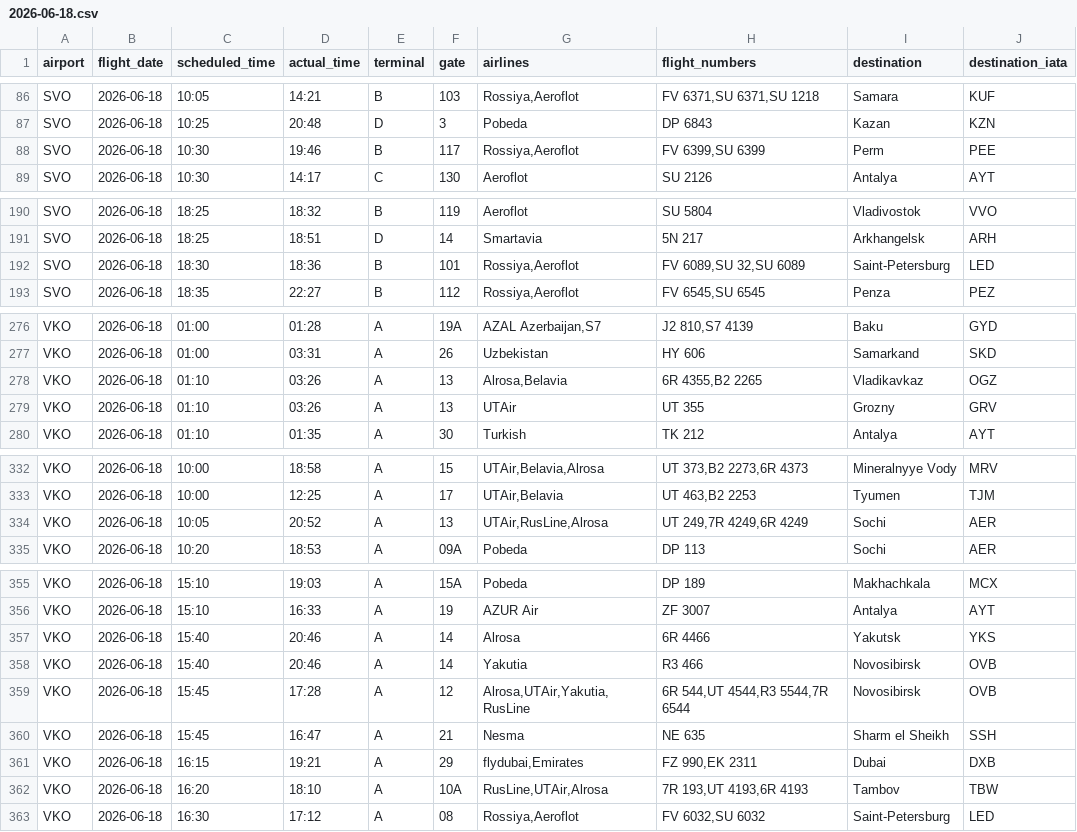
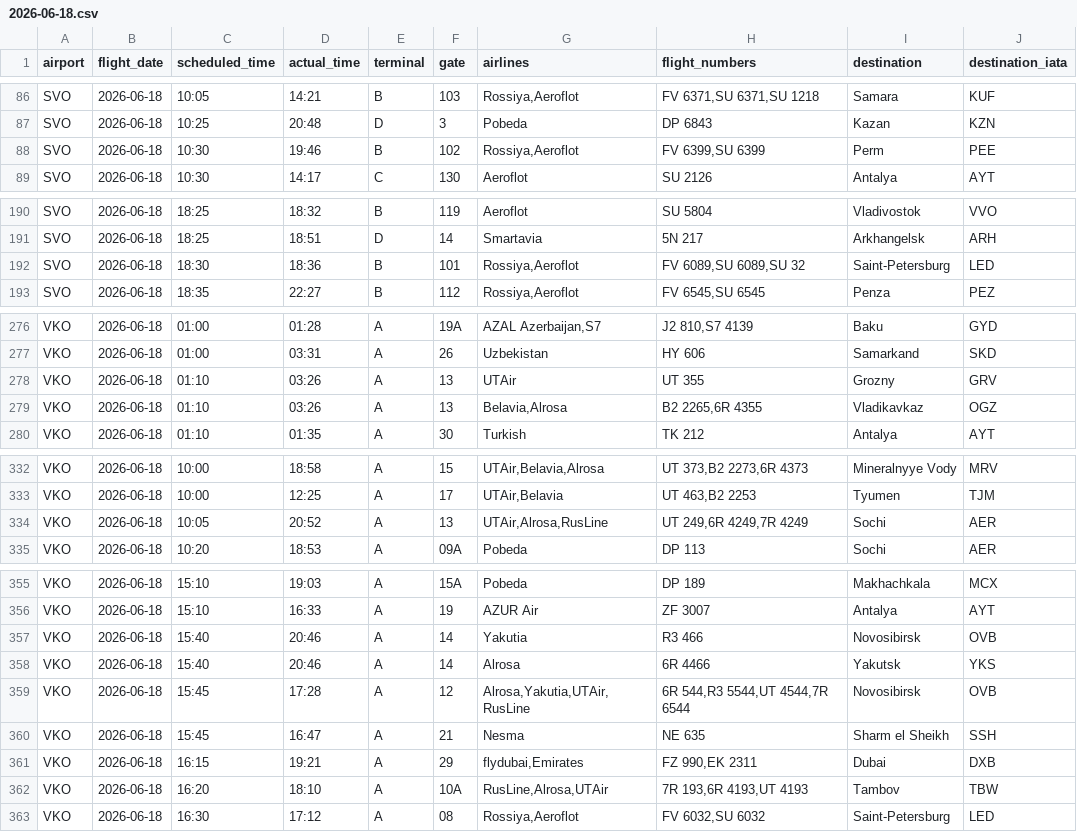
Before and after one commit to vitdmit/moscow-airports-botCLaude, a CSV file: data/daily/2026-06-18.csv, drawn as a sheet; only a part is shown, gaps mark what is left out.

```diff
--- a/data/daily/2026-06-18.csv
+++ b/data/daily/2026-06-18.csv
@@ -87,3 +87,3 @@ SVO,2026-06-18,10:05,14:21,B,103,"Rossiya,Aeroflot","FV 6371,SU 6371,SU 1218",Sa
 SVO,2026-06-18,10:25,20:48,D,3,Pobeda,DP 6843,Kazan,KZN
-SVO,2026-06-18,10:30,19:46,B,117,"Rossiya,Aeroflot","FV 6399,SU 6399",Perm,PEE
+SVO,2026-06-18,10:30,19:46,B,102,"Rossiya,Aeroflot","FV 6399,SU 6399",Perm,PEE
 SVO,2026-06-18,10:30,14:17,C,130,Aeroflot,SU 2126,Antalya,AYT
@@ -191,3 +191,3 @@ SVO,2026-06-18,18:25,18:32,B,119,Aeroflot,SU 5804,Vladivostok,VVO
 SVO,2026-06-18,18:25,18:51,D,14,Smartavia,5N 217,Arkhangelsk,ARH
-SVO,2026-06-18,18:30,18:36,B,101,"Rossiya,Aeroflot","FV 6089,SU 32,SU 6089",Saint-Petersburg,LED
+SVO,2026-06-18,18:30,18:36,B,101,"Rossiya,Aeroflot","FV 6089,SU 6089,SU 32",Saint-Petersburg,LED
 SVO,2026-06-18,18:35,22:27,B,112,"Rossiya,Aeroflot","FV 6545,SU 6545",Penza,PEZ
@@ -277,4 +277,4 @@ VKO,2026-06-18,01:00,01:28,A,19A,"AZAL Azerbaijan,S7","J2 810,S7 4139",Baku,GYD
 VKO,2026-06-18,01:00,03:31,A,26,Uzbekistan,HY 606,Samarkand,SKD
-VKO,2026-06-18,01:10,03:26,A,13,"Alrosa,Belavia","6R 4355,B2 2265",Vladikavkaz,OGZ
 VKO,2026-06-18,01:10,03:26,A,13,UTAir,UT 355,Grozny,GRV
+VKO,2026-06-18,01:10,03:26,A,13,"Belavia,Alrosa","B2 2265,6R 4355",Vladikavkaz,OGZ
 VKO,2026-06-18,01:10,01:35,A,30,Turkish,TK 212,Antalya,AYT
@@ -333,3 +333,3 @@ VKO,2026-06-18,10:00,18:58,A,15,"UTAir,Belavia,Alrosa","UT 373,B2 2273,6R 4373",
 VKO,2026-06-18,10:00,12:25,A,17,"UTAir,Belavia","UT 463,B2 2253",Tyumen,TJM
-VKO,2026-06-18,10:05,20:52,A,13,"UTAir,RusLine,Alrosa","UT 249,7R 4249,6R 4249",Sochi,AER
+VKO,2026-06-18,10:05,20:52,A,13,"UTAir,Alrosa,RusLine","UT 249,6R 4249,7R 4249",Sochi,AER
 VKO,2026-06-18,10:20,18:53,A,09A,Pobeda,DP 113,Sochi,AER
@@ -356,8 +356,8 @@ VKO,2026-06-18,15:10,19:03,A,15A,Pobeda,DP 189,Makhachkala,MCX
 VKO,2026-06-18,15:10,16:33,A,19,AZUR Air,ZF 3007,Antalya,AYT
+VKO,2026-06-18,15:40,20:46,A,14,Yakutia,R3 466,Novosibirsk,OVB
 VKO,2026-06-18,15:40,20:46,A,14,Alrosa,6R 4466,Yakutsk,YKS
-VKO,2026-06-18,15:40,20:46,A,14,Yakutia,R3 466,Novosibirsk,OVB
-VKO,2026-06-18,15:45,17:28,A,12,"Alrosa,UTAir,Yakutia,RusLine","6R 544,UT 4544,R3 5544,7R 6544",Novosibirsk,OVB
+VKO,2026-06-18,15:45,17:28,A,12,"Alrosa,Yakutia,UTAir,RusLine","6R 544,R3 5544,UT 4544,7R 6544",Novosibirsk,OVB
 VKO,2026-06-18,15:45,16:47,A,21,Nesma,NE 635,Sharm el Sheikh,SSH
 VKO,2026-06-18,16:15,19:21,A,29,"flydubai,Emirates","FZ 990,EK 2311",Dubai,DXB
-VKO,2026-06-18,16:20,18:10,A,10A,"RusLine,UTAir,Alrosa","7R 193,UT 4193,6R 4193",Tambov,TBW
+VKO,2026-06-18,16:20,18:10,A,10A,"RusLine,Alrosa,UTAir","7R 193,6R 4193,UT 4193",Tambov,TBW
 VKO,2026-06-18,16:30,17:12,A,08,"Rossiya,Aeroflot","FV 6032,SU 6032",Saint-Petersburg,LED
```
Also changed, not shown: 1 other file.
